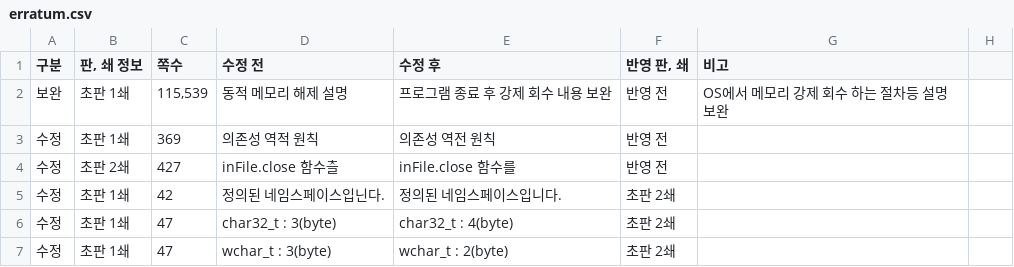
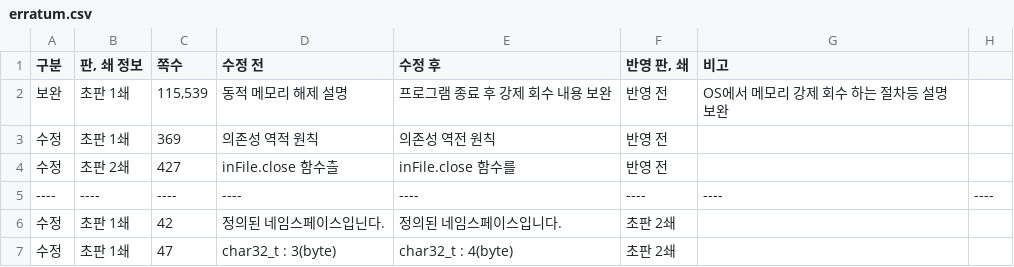
Before and after one commit to mystous/DoItCPP, a CSV file: erratum/erratum.csv, drawn as a sheet; only a part is shown; the shorter side is filled out with more unchanged rows; the diff names each change by its address in the sheet, - before the commit and + after, or states it on an @@ line.

Commit message:
Update erratum.csv

```diff
--- a/erratum/erratum.csv
+++ b/erratum/erratum.csv
+row 5: ---- | ---- | ---- | ---- | ---- | ---- | ---- | ----
```
